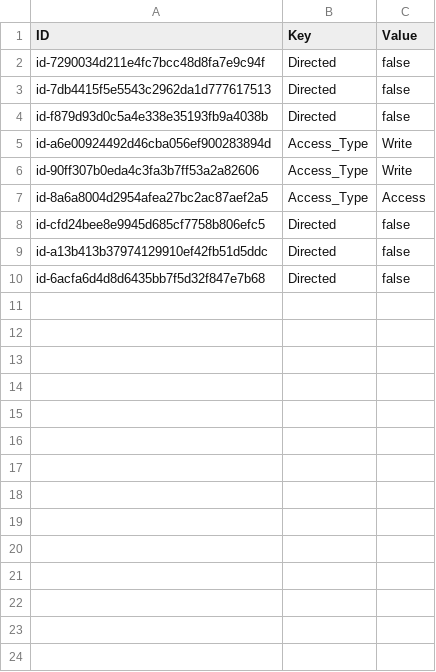
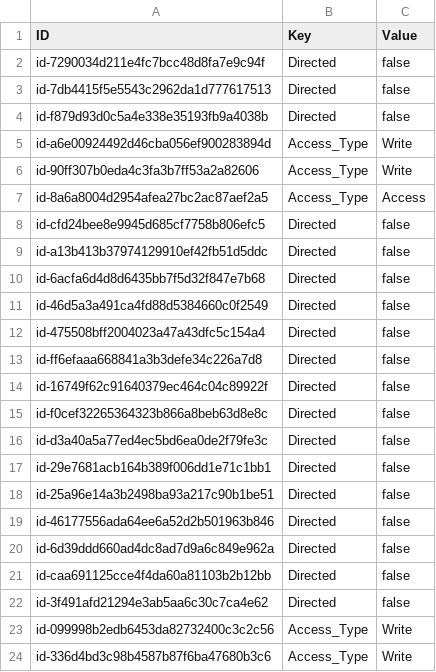
Before and after one commit to egrandry/missm-enterprise-architecture, a CSV file: model-export/properties.csv, drawn as a sheet.

```diff
--- a/model-export/properties.csv
+++ b/model-export/properties.csv
@@ -10 +10,15 @@
 "id-6acfa6d4d8d6435bb7f5d32f847e7b68","Directed","false"
+"id-46d5a3a491ca4fd88d5384660c0f2549","Directed","false"
+"id-475508bff2004023a47a43dfc5c154a4","Directed","false"
+"id-ff6efaaa668841a3b3defe34c226a7d8","Directed","false"
+"id-16749f62c91640379ec464c04c89922f","Directed","false"
+"id-f0cef32265364323b866a8beb63d8e8c","Directed","false"
+"id-d3a40a5a77ed4ec5bd6ea0de2f79fe3c","Directed","false"
+"id-29e7681acb164b389f006dd1e71c1bb1","Directed","false"
+"id-25a96e14a3b2498ba93a217c90b1be51","Directed","false"
+"id-46177556ada64ee6a52d2b501963b846","Directed","false"
+"id-6d39ddd660ad4dc8ad7d9a6c849e962a","Directed","false"
+"id-caa691125cce4f4da60a81103b2b12bb","Directed","false"
+"id-3f491afd21294e3ab5aa6c30c7ca4e62","Directed","false"
+"id-099998b2edb6453da82732400c3c2c56","Access_Type","Write"
+"id-336d4bd3c98b4587b87f6ba47680b3c6","Access_Type","Write"
```
Also changed, not shown: model-export/elements.csv, 1 other file.
